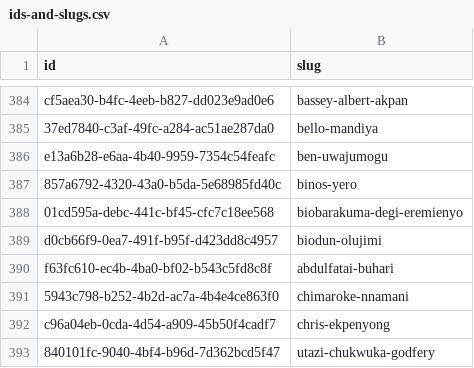
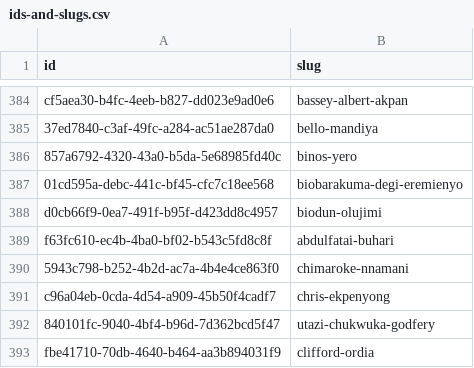
Before and after one commit to theyworkforyou/shineyoureye-static, a CSV file: ids-and-slugs.csv, drawn as a sheet; only a part is shown, gaps mark what is left out; the shorter side is filled out with more unchanged rows.

Commit message:
Automated commit of generated static site data
The shineyoureye-sinatra version was: a0c8ddd45693e670c9af1cda9a3310434059fdb7
The shineyoureye-prose version was: 550837ac235caa837e932d9082d890ad8f7ad56f

```diff
--- a/ids-and-slugs.csv
+++ b/ids-and-slugs.csv
@@ -385,3 +385,2 @@ cf5aea30-b4fc-4eeb-b827-dd023e9ad0e6,bassey-albert-akpan
 37ed7840-c3af-49fc-a284-ac51ae287da0,bello-mandiya
-e13a6b28-e6aa-4b40-9959-7354c54feafc,ben-uwajumogu
 857a6792-4320-43a0-b5da-5e68985fd40c,binos-yero
```
Also changed, not shown: 9 other files.
